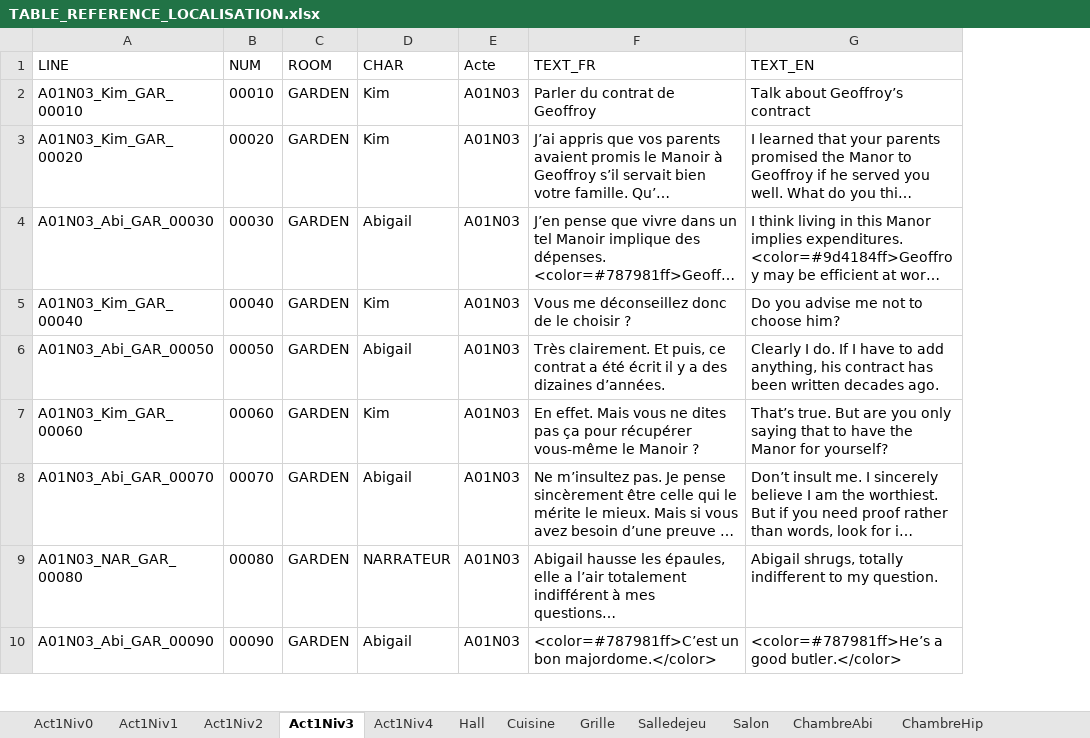
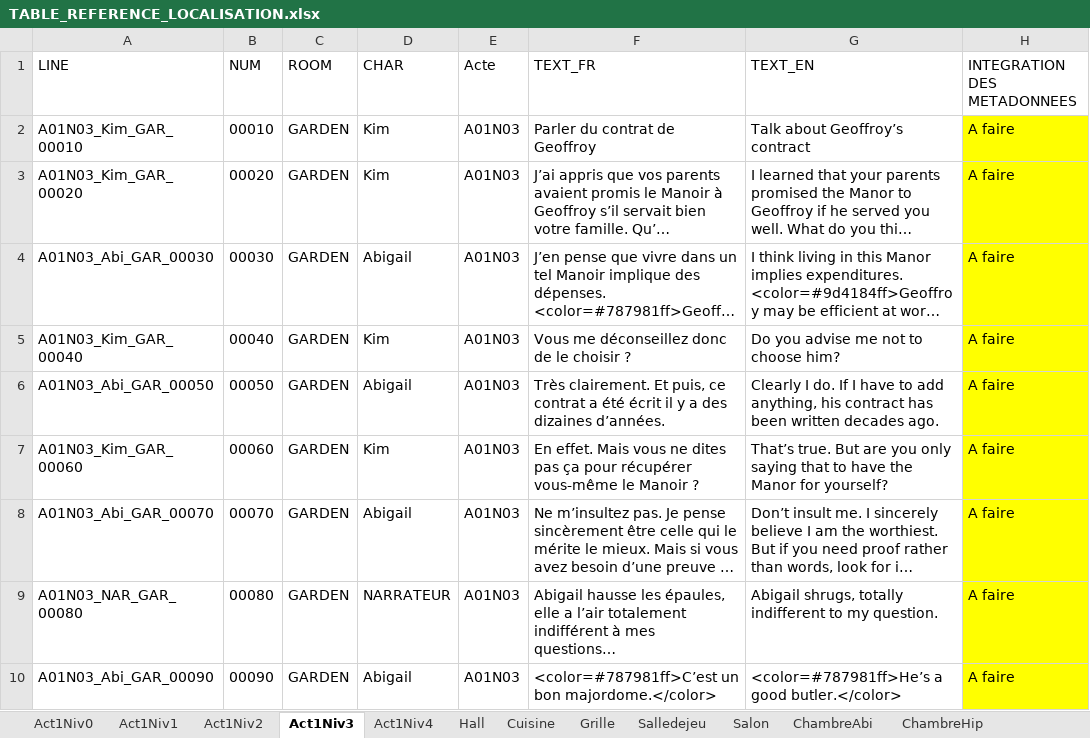
Before and after one commit to Eutrapelie/TheWill, an Excel workbook: Assets/StreamingAssets/TABLE_REFERENCE_LOCALISATION.xlsx, sheet Act1Niv3, drawn as a sheet; only a part is shown; long unchanged cells end in …; values as stored, in another font and other column widths than the file's, no borders; the diff names each change by its address in the sheet, - before the commit and + after, or states it on an @@ line.

```diff
--- a/Assets/StreamingAssets/TABLE_REFERENCE_LOCALISATION.xlsx (sheet Act1Niv3)
+++ b/Assets/StreamingAssets/TABLE_REFERENCE_LOCALISATION.xlsx (sheet Act1Niv3)
+column H (INTEGRATION DES METADONNEES), rows 2-10: all A faire
```
Also changed, not shown: sheet Act1Niv0, sheet Act1Niv4, sheet Act1Niv1, sheet Act1Niv2, 11 other files.
